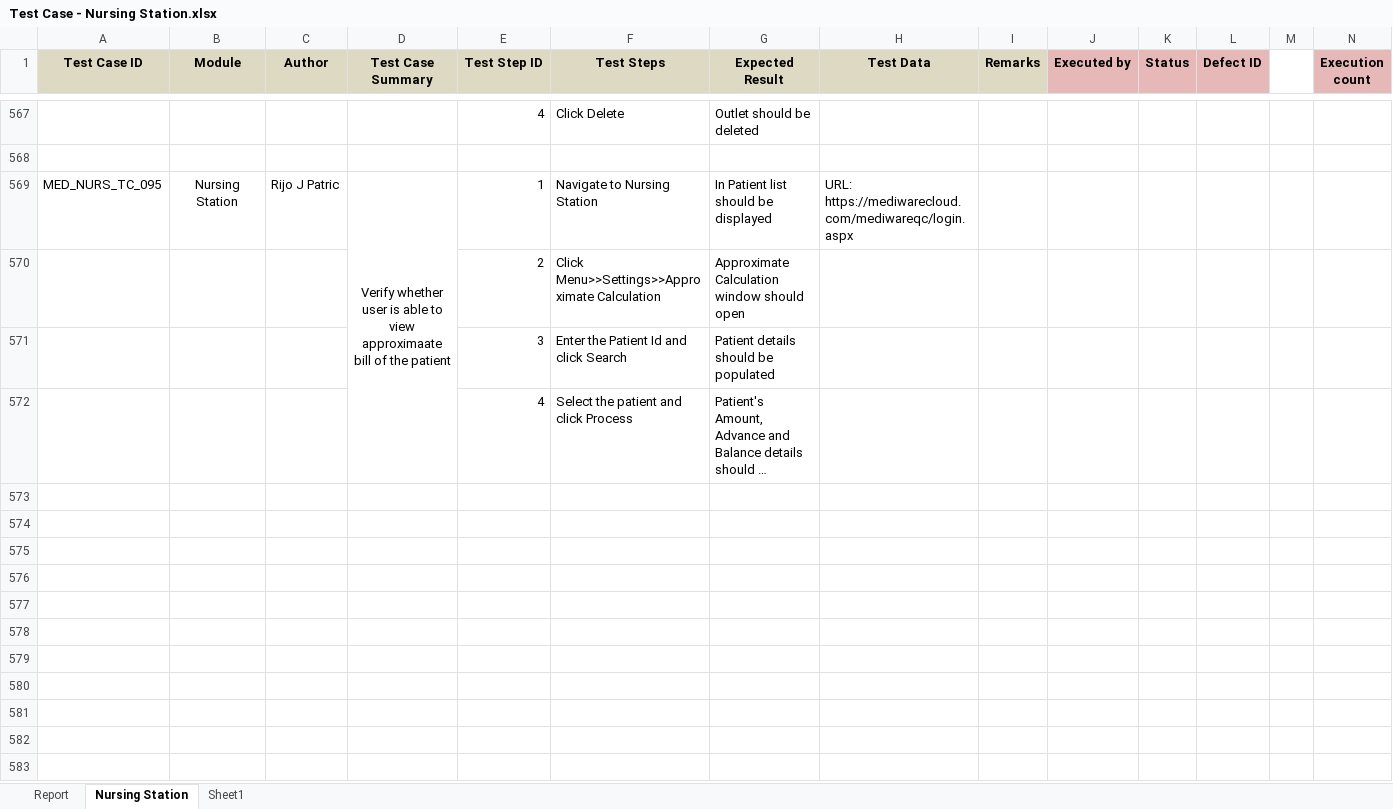
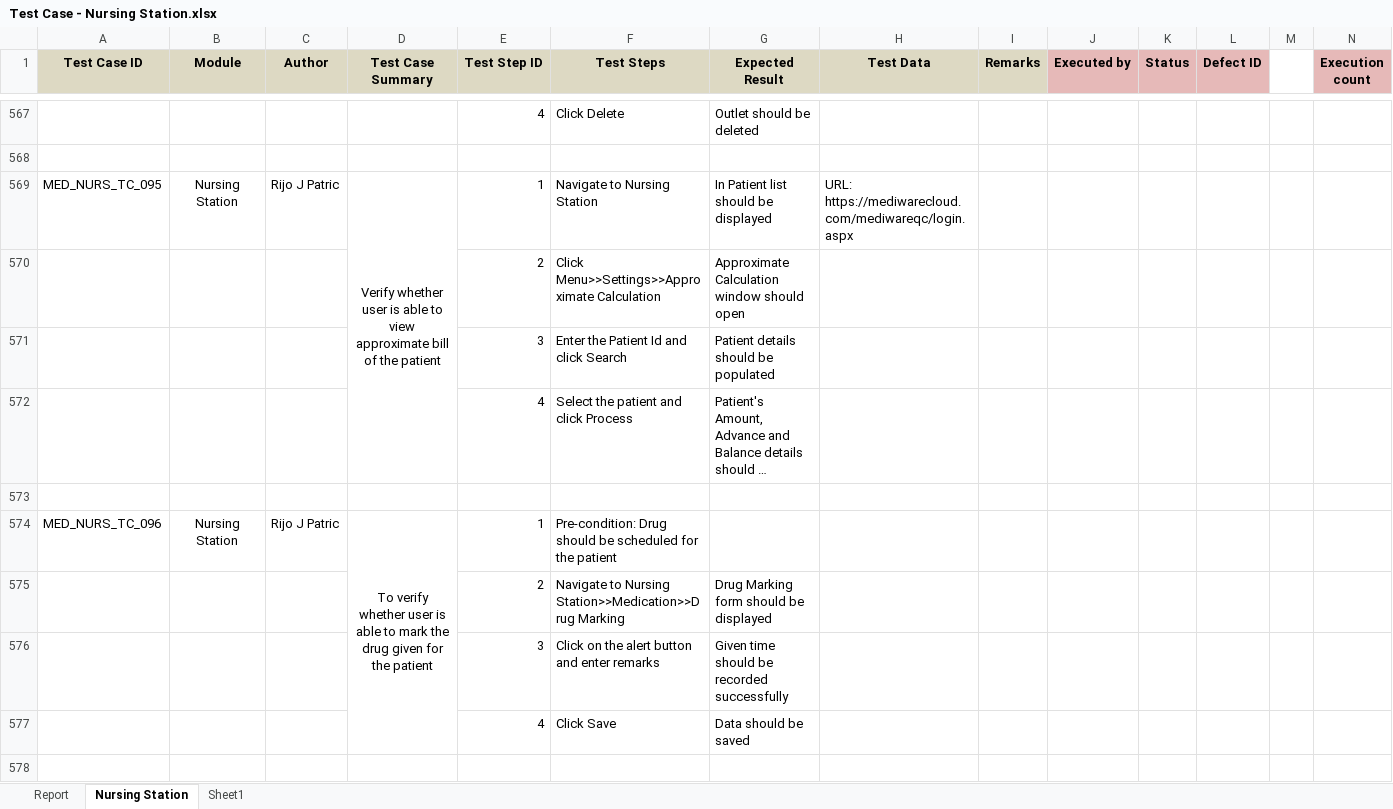
Before and after one commit to RijoJohnPatric/CentralRepository-Mediware, an Excel workbook: Test Case/Rijo/Test Case - Nursing Station.xlsx, sheet Nursing Station, drawn as a sheet; only a part is shown, gaps mark what is left out; long unchanged cells end in …; values as stored, in another font and other column widths than the file's, no borders; rows hold the shown columns only; the diff covers the shown part only; the diff names each change by its address in the sheet, - before the commit and + after, or states it on an @@ line.

Commit message:
Updated

```diff
--- a/Test Case/Rijo/Test Case - Nursing Station.xlsx (sheet Nursing Station)
+++ b/Test Case/Rijo/Test Case - Nursing Station.xlsx (sheet Nursing Station)
-D569 (Test Case Summary): …to view approximaate bill of…
+D569 (Test Case Summary): …to view approximate bill of…
+row 573: (empty)
+row 574: MED_NURS_TC_096 | Nursing Station | Rijo J Patric | To verify whether user is able to mark the drug given for the patient | 1 | Pre-condition: Drug should be scheduled for the patient
+row 575:  |  |  |  | 2 | Navigate to Nursing Station>>Medication>>Drug Marking | Drug Marking form should be displayed
+row 576:  |  |  |  | 3 | Click on the alert button and enter remarks | Given time should be recorded successfully
+row 577:  |  |  |  | 4 | Click Save | Data should be saved
+row 578: (empty)
```
Also changed, not shown: 21 added rows and 1 edited cell elsewhere in this sheet, sheet Report, charts or pictures.
